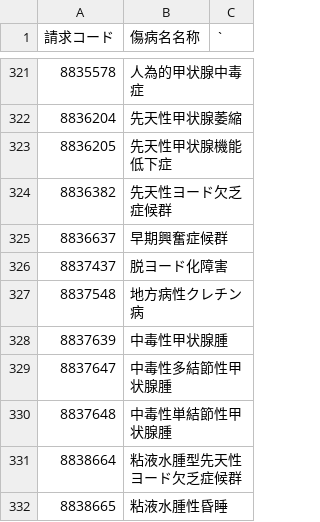
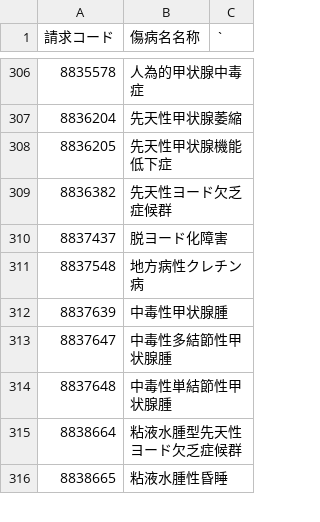
Before and after one commit to PREVENT-Inc/MyscopeMasterList, a CSV file: Out_of_scope/taboo_disease.csv, drawn as a sheet; only a part is shown, gaps mark what is left out; the diff covers the shown part only.

```diff
--- a/Out_of_scope/taboo_disease.csv
+++ b/Out_of_scope/taboo_disease.csv
@@ -324,3 +309,2 @@
 8836382,先天性ヨード欠乏症候群,
-8836637,早期興奮症候群,
 8837437,脱ヨード化障害,
```
Also changed, not shown: 49 removed rows elsewhere in this file, 1 other file.
